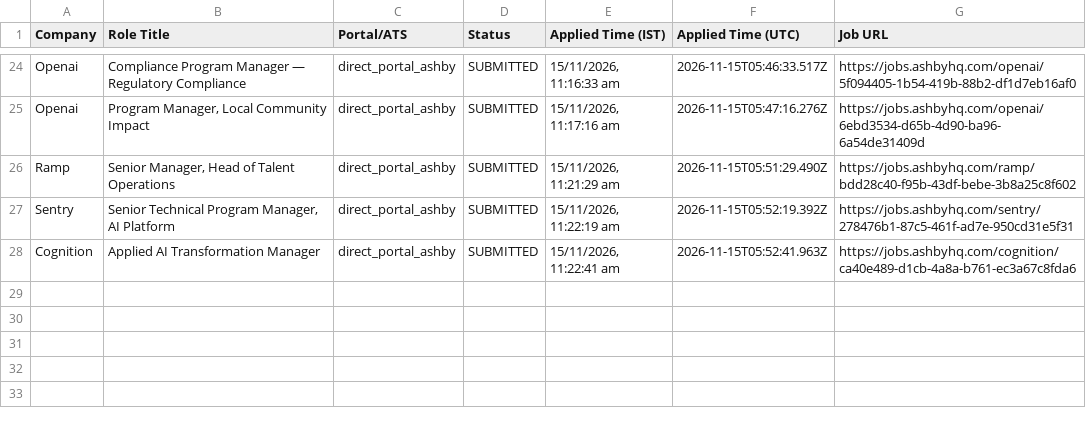
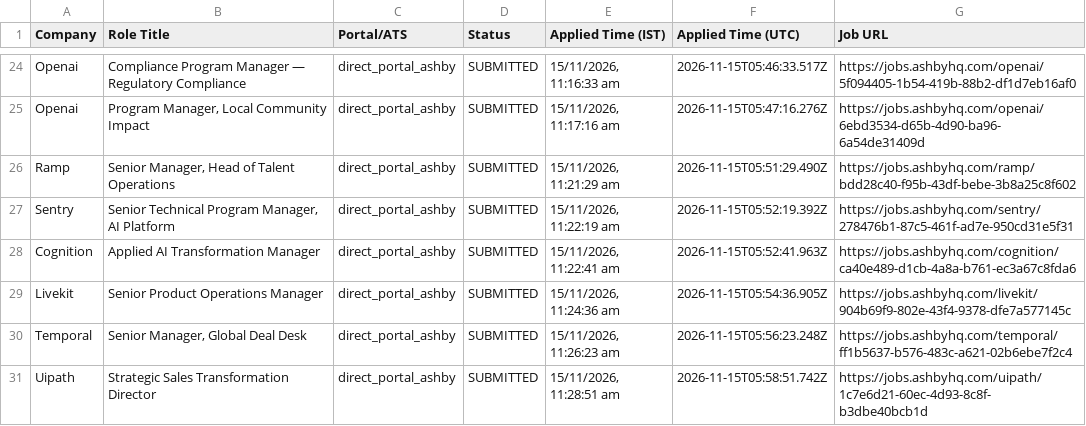
Before and after one commit to sandeepramaswamykashyap-coder/job-search-agent, a CSV file: consolidated_applications_master.csv, drawn as a sheet; only a part is shown, gaps mark what is left out.

```diff
--- a/consolidated_applications_master.csv
+++ b/consolidated_applications_master.csv
@@ -28 +28,4 @@ Company,Role Title,Portal/ATS,Status,Applied Time (IST),Applied Time (UTC),Job U
 "Cognition","Applied AI Transformation Manager","direct_portal_ashby","SUBMITTED","15/11/2026, 11:22:41 am","2026-11-15T05:52:41.963Z","https://jobs.ashbyhq.com/cognition/ca40e489-d1cb-4a8a-b761-ec3a67c8fda6"
+"Livekit","Senior Product Operations Manager","direct_portal_ashby","SUBMITTED","15/11/2026, 11:24:36 am","2026-11-15T05:54:36.905Z","https://jobs.ashbyhq.com/livekit/904b69f9-802e-43f4-9378-dfe7a577145c"
+"Temporal","Senior Manager, Global Deal Desk","direct_portal_ashby","SUBMITTED","15/11/2026, 11:26:23 am","2026-11-15T05:56:23.248Z","https://jobs.ashbyhq.com/temporal/ff1b5637-b576-483c-a621-02b6ebe7f2c4"
+"Uipath","Strategic Sales Transformation Director","direct_portal_ashby","SUBMITTED","15/11/2026, 11:28:51 am","2026-11-15T05:58:51.742Z","https://jobs.ashbyhq.com/uipath/1c7e6d21-60ec-4d93-8c8f-b3dbe40bcb1d"
```
Also changed, not shown: verified_clean_applications.csv, 2 other files.
